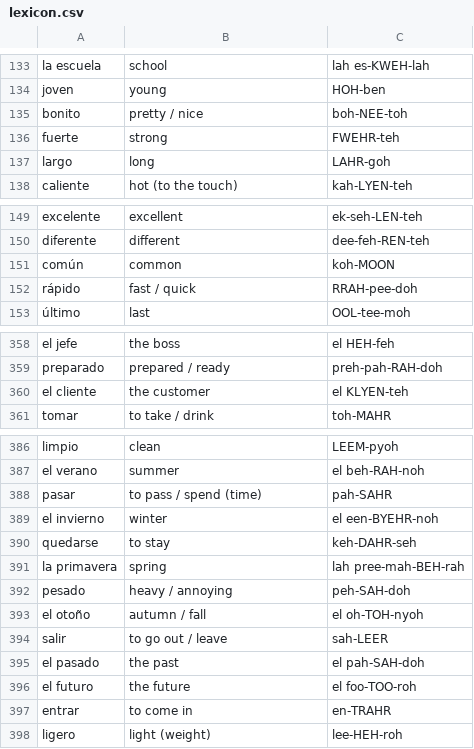
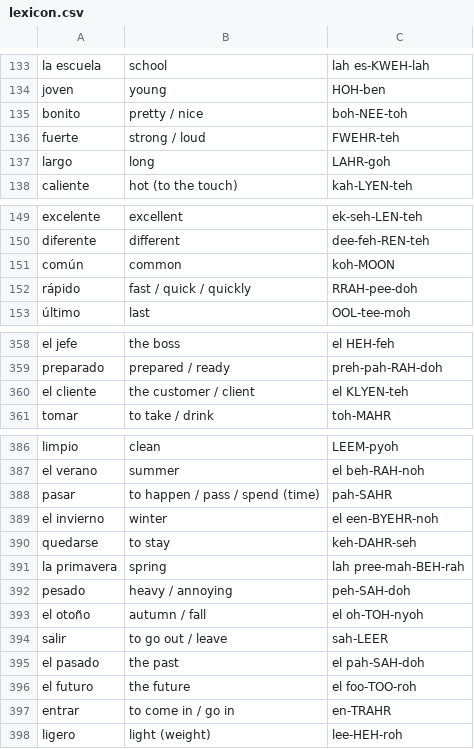
Before and after one commit to Camcas99/Learning-, a CSV file: language/spanish-weave/data/lexicon.csv, drawn as a sheet; only a part is shown, gaps mark what is left out; the diff covers the shown part only.

```diff
--- a/language/spanish-weave/data/lexicon.csv
+++ b/language/spanish-weave/data/lexicon.csv
@@ -135,3 +135,3 @@ joven,young,HOH-ben
 bonito,pretty / nice,boh-NEE-toh
-fuerte,strong,FWEHR-teh
+fuerte,strong / loud,FWEHR-teh
 largo,long,LAHR-goh
@@ -151,3 +151,3 @@ diferente,different,dee-feh-REN-teh
 común,common,koh-MOON
-rápido,fast / quick,RRAH-pee-doh
+rápido,fast / quick / quickly,RRAH-pee-doh
 último,last,OOL-tee-moh
@@ -359,3 +359,3 @@ el jefe,the boss,el HEH-feh
 preparado,prepared / ready,preh-pah-RAH-doh
-el cliente,the customer,el KLYEN-teh
+el cliente,the customer / client,el KLYEN-teh
 tomar,to take / drink,toh-MAHR
@@ -387,3 +387,3 @@ limpio,clean,LEEM-pyoh
 el verano,summer,el beh-RAH-noh
-pasar,to pass / spend (time),pah-SAHR
+pasar,to happen / pass / spend (time),pah-SAHR
 el invierno,winter,el een-BYEHR-noh
@@ -396,3 +396,3 @@ el pasado,the past,el pah-SAH-doh
 el futuro,the future,el foo-TOO-roh
-entrar,to come in,en-TRAHR
+entrar,to come in / go in,en-TRAHR
 ligero,light (weight),lee-HEH-roh
```
Also changed, not shown: 3 edited cells elsewhere in this file, 29 other files.
